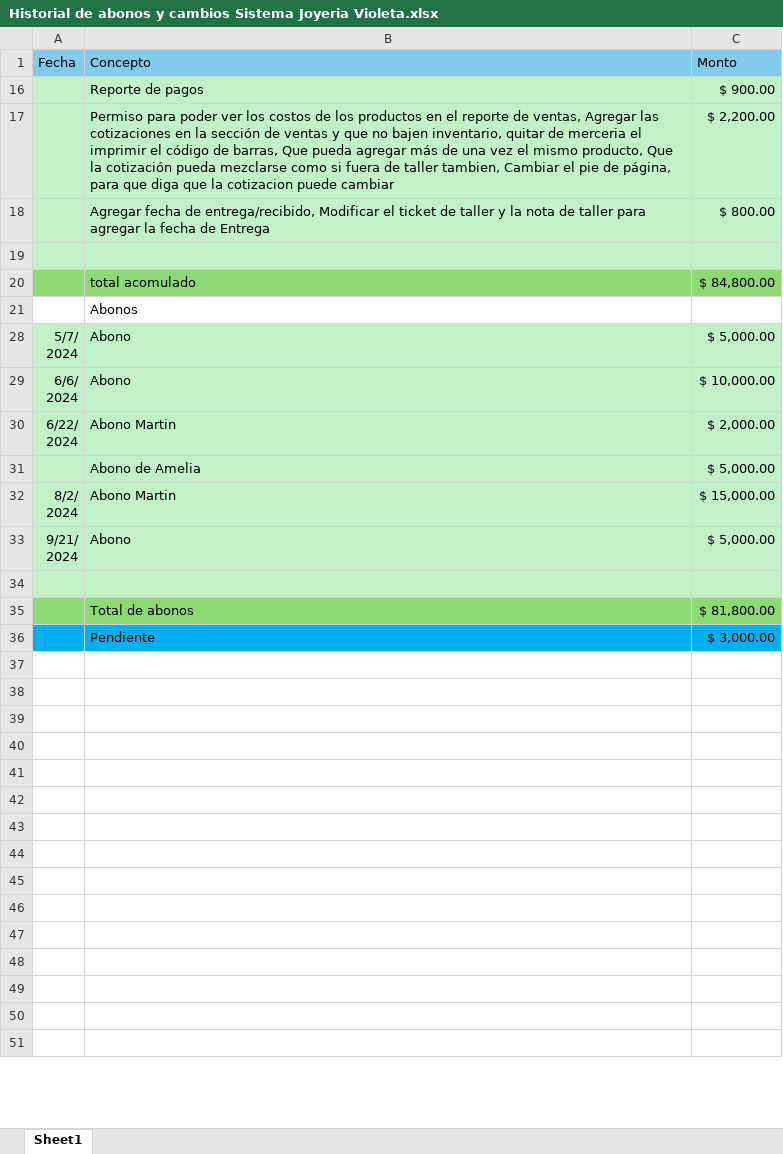
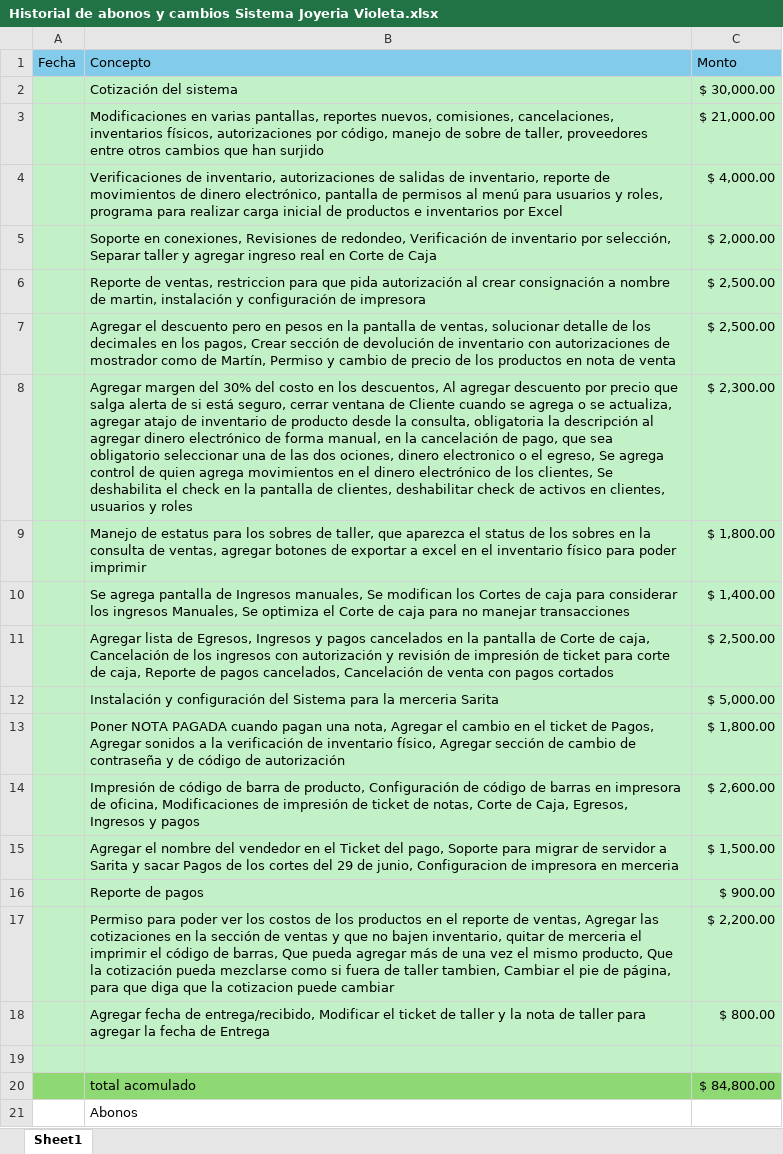
Before and after one commit to rumoso/VioletaSystem, an Excel workbook: Documents/Historial de abonos y cambios Sistema Joyeria Violeta.xlsx, sheet Sheet1, drawn as a sheet; only a part is shown; the shorter side is filled out with more unchanged rows; values as stored, in another font and other column widths than the file's, no borders; the diff names each change by its address in the sheet, - before the commit and + after, or states it on an @@ line.

```diff
--- a/Documents/Historial de abonos y cambios Sistema Joyeria Violeta.xlsx (sheet Sheet1)
+++ b/Documents/Historial de abonos y cambios Sistema Joyeria Violeta.xlsx (sheet Sheet1)
@@ row 2 unhidden:  | Cotización del sistema | $ 30,000.00 @@
@@ row 3 unhidden:  | Modificaciones en varias pantallas, reportes nuevos, comisiones, cancelaciones, inventarios físicos, autorizaciones por código, manejo de sobre de taller, proveedores entre otros cambios que han surjido | $ 21,000.00 @@
@@ row 4 unhidden:  | Verificaciones de inventario, autorizaciones de salidas de inventario, reporte de movimientos de dinero electrónico, pantalla de permisos al menú para usuarios y roles, programa para realizar carga inicial de productos e inventarios por Excel | $ 4,000.00 @@
@@ row 5 unhidden:  | Soporte en conexiones, Revisiones de redondeo, Verificación de inventario por selección, Separar taller y agregar ingreso real en Corte de Caja | $ 2,000.00 @@
@@ row 6 unhidden:  | Reporte de ventas, restriccion para que pida autorización al crear consignación a nombre de martin, instalación y configuración de impresora | $ 2,500.00 @@
@@ row 7 unhidden:  | Agregar el descuento pero en pesos en la pantalla de ventas, solucionar detalle de los decimales en los pagos, Crear sección de devolución de inventario con autorizaciones de mostrador como de Martín, Permiso y cambio de precio de los productos en nota de venta | $ 2,500.00 @@
@@ row 8 unhidden:  | Agregar margen del 30% del costo en los descuentos, Al agregar descuento por precio que salga alerta de si está seguro, cerrar ventana de Cliente cuando se agrega o se actualiza, agregar atajo de inventario de producto desde la consulta, obligatoria la descripción al agregar dinero electrónico de forma manual, en la cancelación de pago, que sea obligatorio seleccionar una de las dos ociones, dinero electronico o el egreso, Se agrega control de quien agrega movimientos en el dinero electrónico de los clientes, Se deshabilita el check en la pantalla de clientes, deshabilitar check de activos en clientes, usuarios y roles | $ 2,300.00 @@
@@ row 9 unhidden:  | Manejo de estatus para los sobres de taller, que aparezca el status de los sobres en la consulta de ventas, agregar botones de exportar a excel en el inventario físico para poder imprimir | $ 1,800.00 @@
@@ row 10 unhidden:  | Se agrega pantalla de Ingresos manuales, Se modifican los Cortes de caja para considerar los ingresos Manuales, Se optimiza el Corte de caja para no manejar transacciones | $ 1,400.00 @@
@@ row 11 unhidden:  | Agregar lista de Egresos, Ingresos y pagos cancelados en la pantalla de Corte de caja, Cancelación de los ingresos con autorización y revisión de impresión de ticket para corte de caja, Reporte de pagos cancelados, Cancelación de venta con pagos cortados | $ 2,500.00 @@
@@ row 12 unhidden:  | Instalación y configuración del Sistema para la merceria Sarita | $ 5,000.00 @@
@@ row 13 unhidden:  | Poner NOTA PAGADA cuando pagan una nota, Agregar el cambio en el ticket de Pagos, Agregar sonidos a la verificación de inventario físico, Agregar sección de cambio de contraseña y de código de autorización | $ 1,800.00 @@
@@ row 14 unhidden:  | Impresión de código de barra de producto, Configuración de código de barras en impresora de oficina, Modificaciones de impresión de ticket de notas, Corte de Caja, Egresos, Ingresos y pagos | $ 2,600.00 @@
@@ row 15 unhidden:  | Agregar el nombre del vendedor en el Ticket del pago, Soporte para migrar de servidor a Sarita y sacar Pagos de los cortes del 29 de junio, Configuracion de impresora en merceria | $ 1,500.00 @@
```
Also changed, not shown: Documents/Actividades realizadas/ActividadesN_.xlsx, 3 other files.
